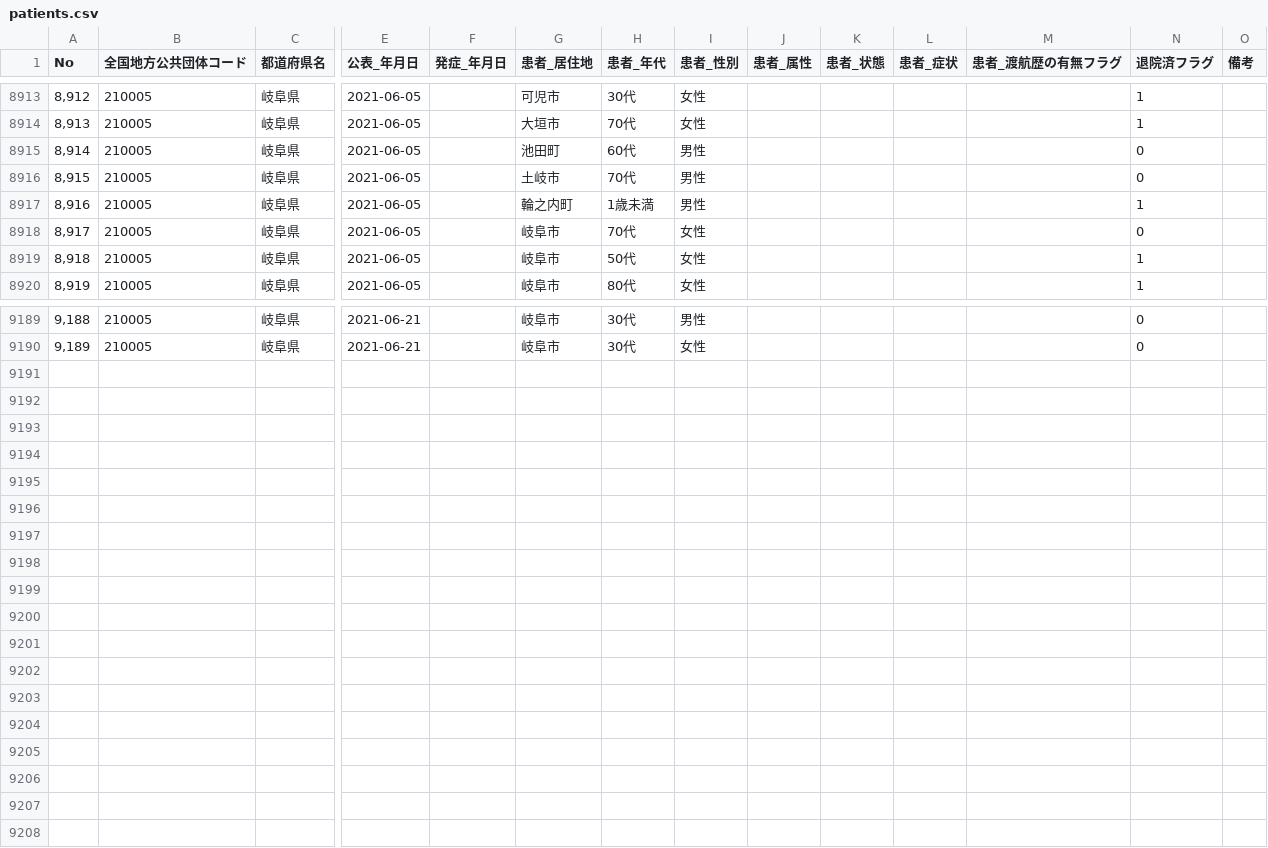
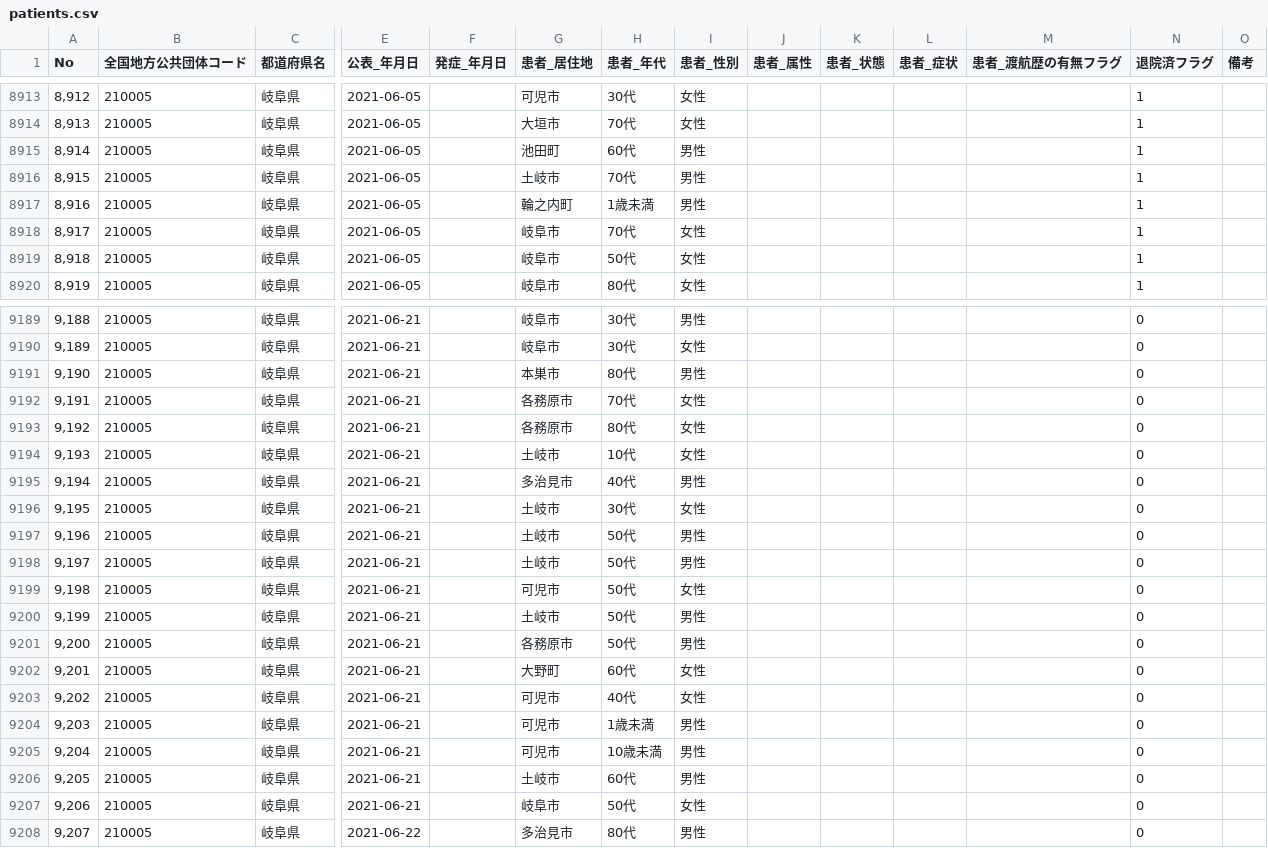
Before and after one commit to code4sabae/opendatagojp, a CSV file: csv/gifu-ken/patients.csv, drawn as a sheet; only a part is shown, gaps mark what is left out; rows hold the shown columns only; the diff covers the shown part only; the diff names each change by its address in the sheet, - before the commit and + after, or states it on an @@ line.

Commit message:
update data

```diff
--- a/csv/gifu-ken/patients.csv
+++ b/csv/gifu-ken/patients.csv
-N8915:N8916 (退院済フラグ): 0
+N8915:N8916 (退院済フラグ): 1
-N8918 (退院済フラグ): 0
+N8918 (退院済フラグ): 1
+row 9191: 9,190 | 210005 | 岐阜県 | 2021-06-21 |  | 本巣市 | 80代 | 男性 |  |  |  |  | 0
+row 9192: 9,191 | 210005 | 岐阜県 | 2021-06-21 |  | 各務原市 | 70代 | 女性 |  |  |  |  | 0
+row 9193: 9,192 | 210005 | 岐阜県 | 2021-06-21 |  | 各務原市 | 80代 | 女性 |  |  |  |  | 0
+row 9194: 9,193 | 210005 | 岐阜県 | 2021-06-21 |  | 土岐市 | 10代 | 女性 |  |  |  |  | 0
+row 9195: 9,194 | 210005 | 岐阜県 | 2021-06-21 |  | 多治見市 | 40代 | 男性 |  |  |  |  | 0
+row 9196: 9,195 | 210005 | 岐阜県 | 2021-06-21 |  | 土岐市 | 30代 | 女性 |  |  |  |  | 0
+row 9197: 9,196 | 210005 | 岐阜県 | 2021-06-21 |  | 土岐市 | 50代 | 男性 |  |  |  |  | 0
+row 9198: 9,197 | 210005 | 岐阜県 | 2021-06-21 |  | 土岐市 | 50代 | 男性 |  |  |  |  | 0
+row 9199: 9,198 | 210005 | 岐阜県 | 2021-06-21 |  | 可児市 | 50代 | 女性 |  |  |  |  | 0
+row 9200: 9,199 | 210005 | 岐阜県 | 2021-06-21 |  | 土岐市 | 50代 | 男性 |  |  |  |  | 0
+row 9201: 9,200 | 210005 | 岐阜県 | 2021-06-21 |  | 各務原市 | 50代 | 男性 |  |  |  |  | 0
+row 9202: 9,201 | 210005 | 岐阜県 | 2021-06-21 |  | 大野町 | 60代 | 女性 |  |  |  |  | 0
+row 9203: 9,202 | 210005 | 岐阜県 | 2021-06-21 |  | 可児市 | 40代 | 女性 |  |  |  |  | 0
+row 9204: 9,203 | 210005 | 岐阜県 | 2021-06-21 |  | 可児市 | 1歳未満 | 男性 |  |  |  |  | 0
+row 9205: 9,204 | 210005 | 岐阜県 | 2021-06-21 |  | 可児市 | 10歳未満 | 男性 |  |  |  |  | 0
+row 9206: 9,205 | 210005 | 岐阜県 | 2021-06-21 |  | 土岐市 | 60代 | 男性 |  |  |  |  | 0
+row 9207: 9,206 | 210005 | 岐阜県 | 2021-06-21 |  | 岐阜市 | 50代 | 女性 |  |  |  |  | 0
+row 9208: 9,207 | 210005 | 岐阜県 | 2021-06-22 |  | 多治見市 | 80代 | 男性 |  |  |  |  | 0
```
Also changed, not shown: 24 edited cells elsewhere in this file, csv/mhlw/test-details.csv, csv/osaka-fu/advice-center-cases.csv, 20 other files.
